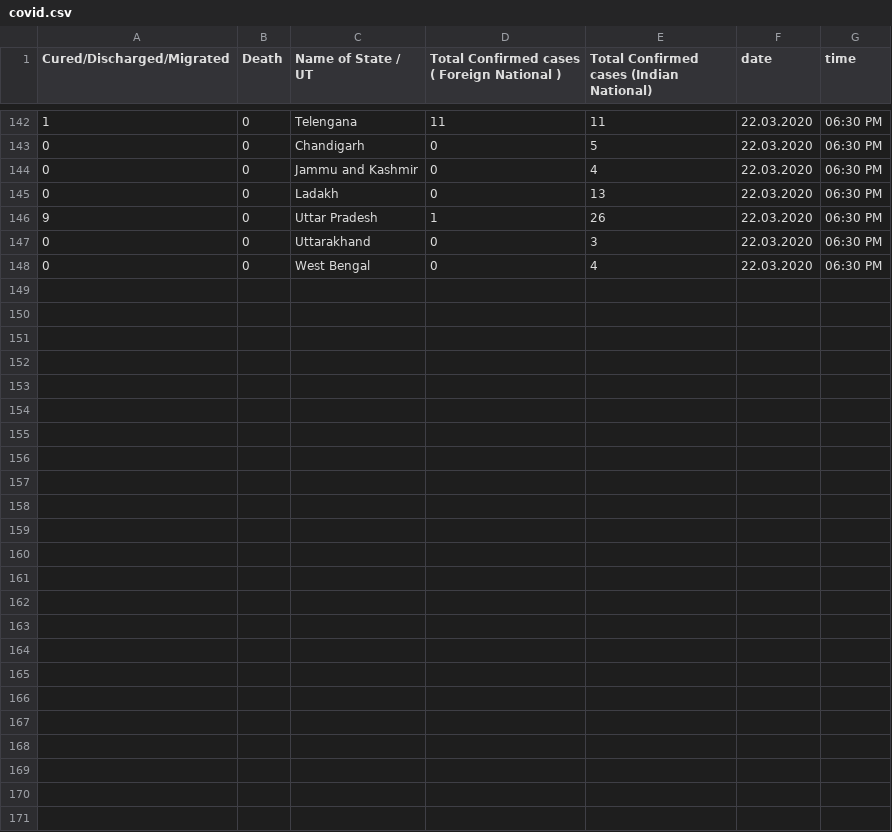
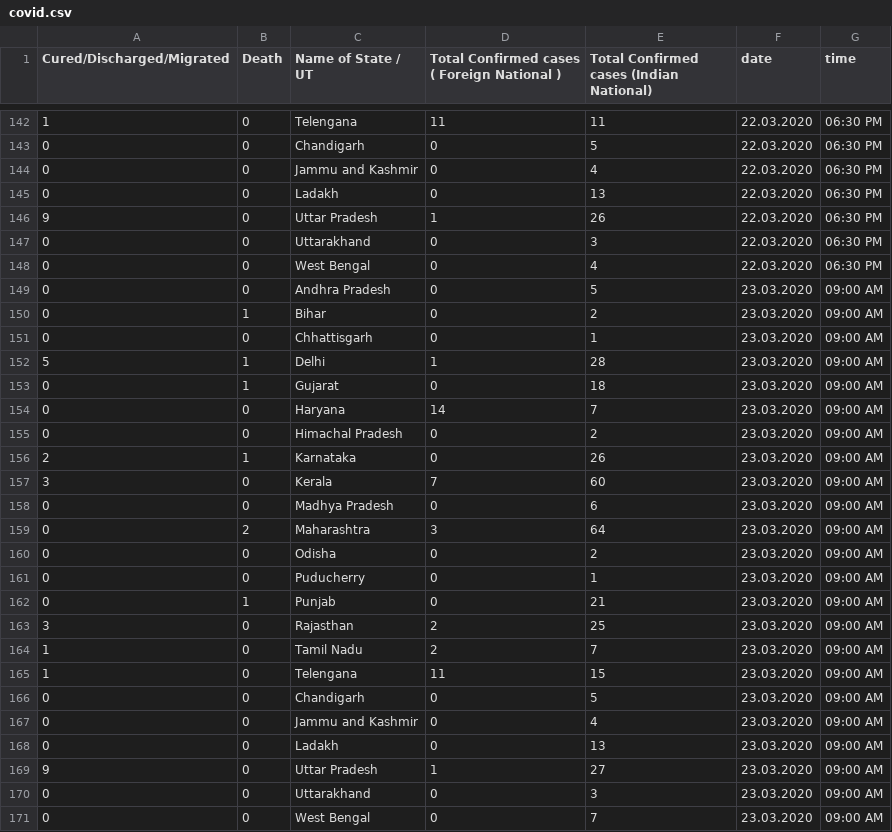
Before and after one commit to LunaticMaestro/covid, a CSV file: covid.csv, drawn as a sheet; only a part is shown, gaps mark what is left out; the diff names each change by its address in the sheet, - before the commit and + after, or states it on an @@ line.

Commit message:
data

```diff
--- a/covid.csv
+++ b/covid.csv
+row 149: 0 | 0 | Andhra Pradesh | 0 | 5 | 23.03.2020 | 09:00 AM
+row 150: 0 | 1 | Bihar | 0 | 2 | 23.03.2020 | 09:00 AM
+row 151: 0 | 0 | Chhattisgarh | 0 | 1 | 23.03.2020 | 09:00 AM
+row 152: 5 | 1 | Delhi | 1 | 28 | 23.03.2020 | 09:00 AM
+row 153: 0 | 1 | Gujarat | 0 | 18 | 23.03.2020 | 09:00 AM
+row 154: 0 | 0 | Haryana | 14 | 7 | 23.03.2020 | 09:00 AM
+row 155: 0 | 0 | Himachal Pradesh | 0 | 2 | 23.03.2020 | 09:00 AM
+row 156: 2 | 1 | Karnataka | 0 | 26 | 23.03.2020 | 09:00 AM
+row 157: 3 | 0 | Kerala | 7 | 60 | 23.03.2020 | 09:00 AM
+row 158: 0 | 0 | Madhya Pradesh | 0 | 6 | 23.03.2020 | 09:00 AM
+row 159: 0 | 2 | Maharashtra | 3 | 64 | 23.03.2020 | 09:00 AM
+row 160: 0 | 0 | Odisha | 0 | 2 | 23.03.2020 | 09:00 AM
+row 161: 0 | 0 | Puducherry | 0 | 1 | 23.03.2020 | 09:00 AM
+row 162: 0 | 1 | Punjab | 0 | 21 | 23.03.2020 | 09:00 AM
+row 163: 3 | 0 | Rajasthan | 2 | 25 | 23.03.2020 | 09:00 AM
+row 164: 1 | 0 | Tamil Nadu | 2 | 7 | 23.03.2020 | 09:00 AM
+row 165: 1 | 0 | Telengana | 11 | 15 | 23.03.2020 | 09:00 AM
+row 166: 0 | 0 | Chandigarh | 0 | 5 | 23.03.2020 | 09:00 AM
+row 167: 0 | 0 | Jammu and Kashmir | 0 | 4 | 23.03.2020 | 09:00 AM
+row 168: 0 | 0 | Ladakh | 0 | 13 | 23.03.2020 | 09:00 AM
+row 169: 9 | 0 | Uttar Pradesh | 1 | 27 | 23.03.2020 | 09:00 AM
+row 170: 0 | 0 | Uttarakhand | 0 | 3 | 23.03.2020 | 09:00 AM
+row 171: 0 | 0 | West Bengal | 0 | 7 | 23.03.2020 | 09:00 AM
```
Also changed, not shown: covid_meta.csv.
